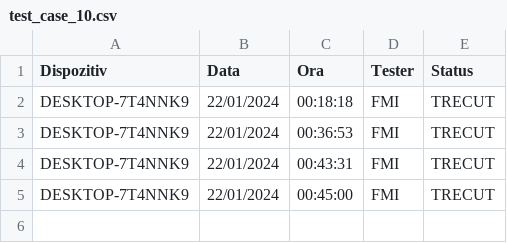
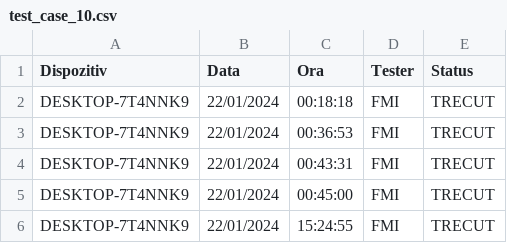
Before and after one commit to cadfrunze/sigemoTest, a CSV file: rapoarte/test_case_10.csv, drawn as a sheet; the diff names each change by its address in the sheet, - before the commit and + after, or states it on an @@ line.

```diff
--- a/rapoarte/test_case_10.csv
+++ b/rapoarte/test_case_10.csv
+row 6: DESKTOP-7T4NNK9 | 22/01/2024 | 15:24:55 | FMI | TRECUT
```
Also changed, not shown: rapoarte/test_case_1.csv, 2 other files.
